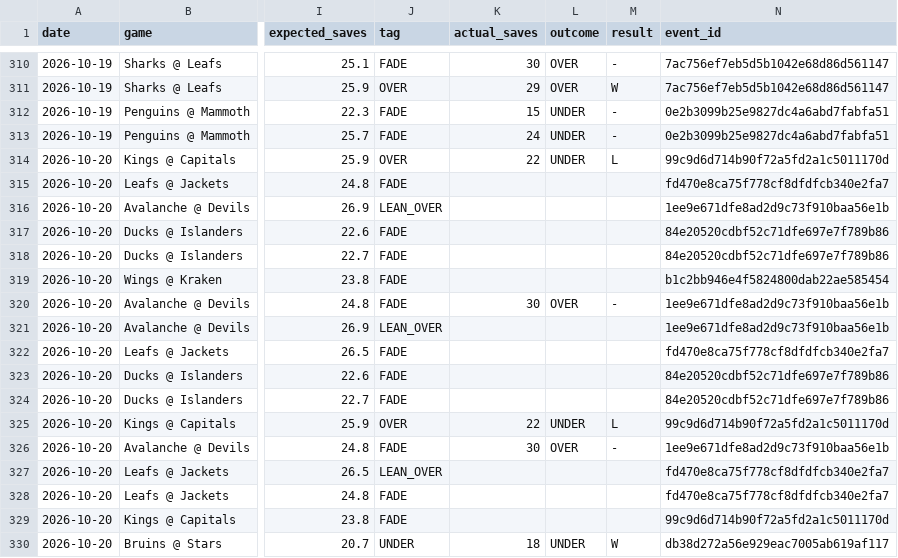
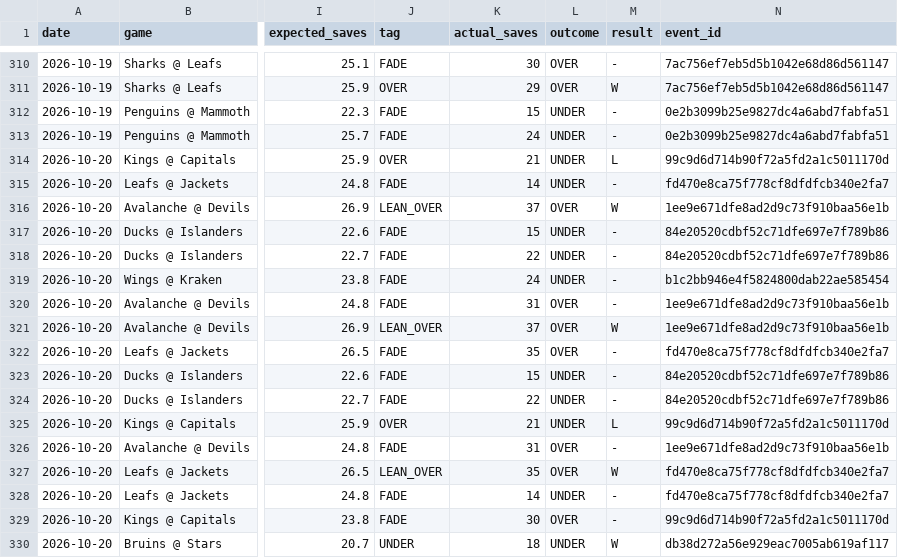
Before and after one commit to phumbad-lab/nhl-saves-alerts, a CSV file: picks.csv, drawn as a sheet; only a part is shown, gaps mark what is left out; the diff covers the shown part only; the diff names each change by its address in the sheet, - before the commit and + after, or states it on an @@ line.

```diff
--- a/picks.csv
+++ b/picks.csv
-K314 (actual_saves): 22
+K314 (actual_saves): 21
-K315 (actual_saves): (empty)
+K315 (actual_saves): 14
-L315 (outcome): (empty)
+L315 (outcome): UNDER
-M315 (result): (empty)
+M315 (result): -
-K316 (actual_saves): (empty)
+K316 (actual_saves): 37
-L316 (outcome): (empty)
+L316 (outcome): OVER
-M316 (result): (empty)
+M316 (result): W
-K317 (actual_saves): (empty)
+K317 (actual_saves): 15
-L317:L319 (outcome): (empty)
+L317:L319 (outcome): UNDER
-M317:M319 (result): (empty)
+M317:M319 (result): -
-K318 (actual_saves): (empty)
+K318 (actual_saves): 22
-K319 (actual_saves): (empty)
+K319 (actual_saves): 24
-K320 (actual_saves): 30
+K320 (actual_saves): 31
-K321 (actual_saves): (empty)
+K321 (actual_saves): 37
-L321:L322 (outcome): (empty)
+L321:L322 (outcome): OVER
-M321 (result): (empty)
+M321 (result): W
-K322 (actual_saves): (empty)
+K322 (actual_saves): 35
-M322:M324 (result): (empty)
+M322:M324 (result): -
-K323 (actual_saves): (empty)
+K323 (actual_saves): 15
-L323:L324 (outcome): (empty)
+L323:L324 (outcome): UNDER
-K324 (actual_saves): (empty)
+K324 (actual_saves): 22
-K325 (actual_saves): 22
+K325 (actual_saves): 21
-K326 (actual_saves): 30
+K326 (actual_saves): 31
-K327 (actual_saves): (empty)
+K327 (actual_saves): 35
-L327 (outcome): (empty)
+L327 (outcome): OVER
-M327 (result): (empty)
+M327 (result): W
-K328 (actual_saves): (empty)
+K328 (actual_saves): 14
-L328 (outcome): (empty)
+L328 (outcome): UNDER
-M328:M329 (result): (empty)
+M328:M329 (result): -
-K329 (actual_saves): (empty)
+K329 (actual_saves): 30
-L329 (outcome): (empty)
+L329 (outcome): OVER
```
Also changed, not shown: 66 edited cells elsewhere in this file, 1 other file.
